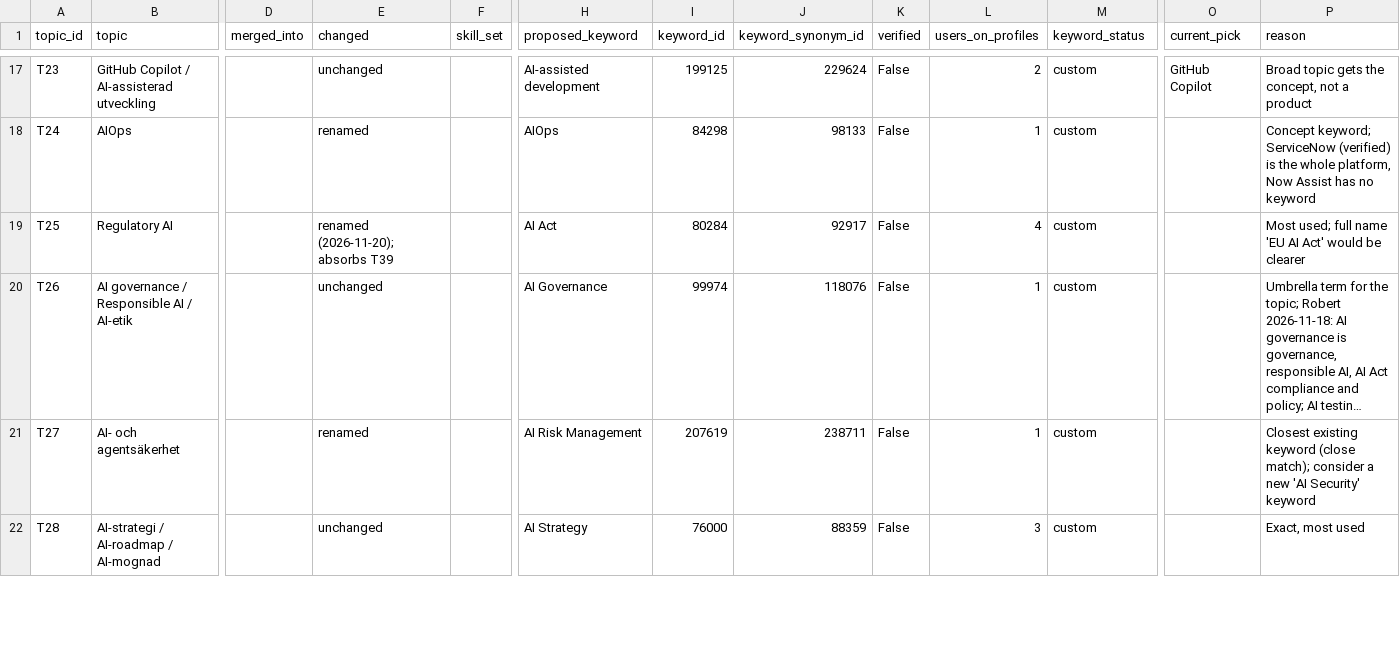
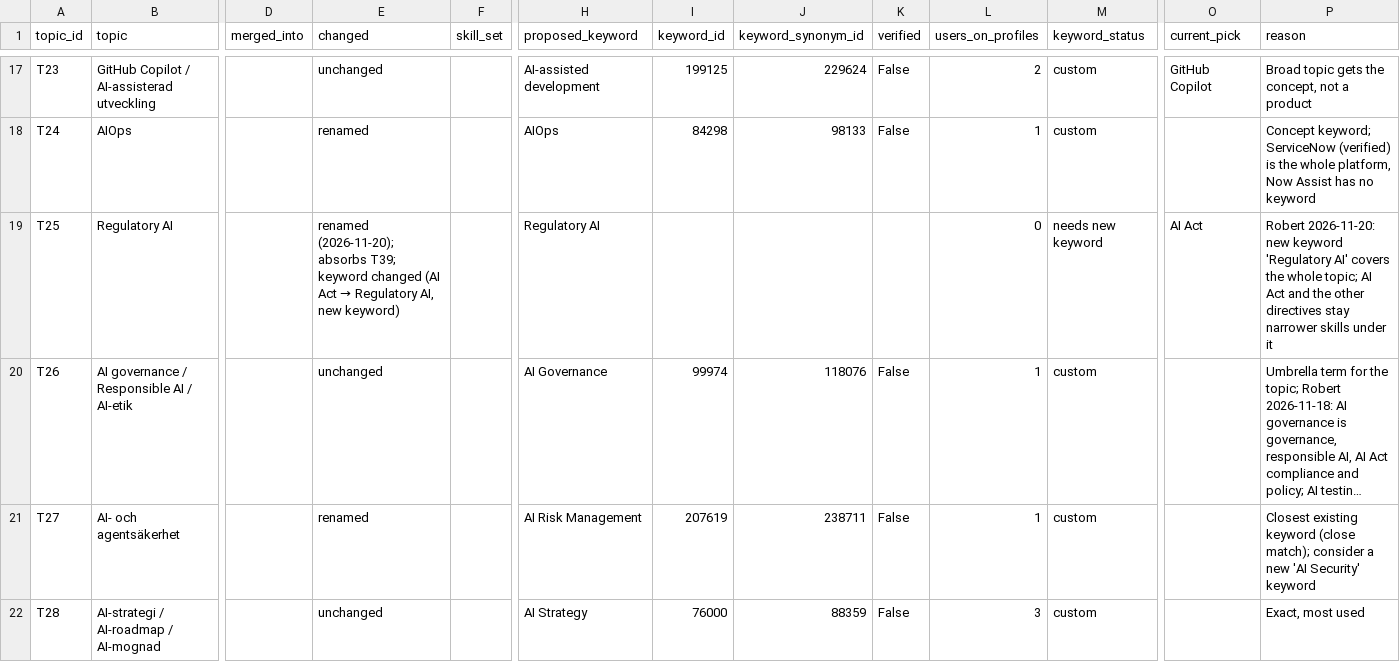
Before and after one commit to robert-gartman-techseed/cinode-skills, a CSV file: data/ai/ai_skillset_proposal.csv, drawn as a sheet; only a part is shown, gaps mark what is left out; long unchanged cells end in …; the diff covers the shown part only; the diff names each change by its address in the sheet, - before the commit and + after, or states it on an @@ line.

```diff
--- a/data/ai/ai_skillset_proposal.csv
+++ b/data/ai/ai_skillset_proposal.csv
@@ E19 (changed): …(2026-11-20); absorbs T39 → …(2026-11-20); absorbs T39; keyword changed (AI Act → Regulatory AI, new keyword) @@
-H19 (proposed_keyword): AI Act
+H19 (proposed_keyword): Regulatory AI
-I19 (keyword_id): 80284
+I19 (keyword_id): (empty)
-J19 (keyword_synonym_id): 92917
+J19 (keyword_synonym_id): (empty)
-K19 (verified): False
+K19 (verified): (empty)
-L19 (users_on_profiles): 4
+L19 (users_on_profiles): 0
-M19 (keyword_status): custom
+M19 (keyword_status): needs new keyword
-O19 (current_pick): (empty)
+O19 (current_pick): AI Act
-P19 (reason): Most used; full name 'EU AI Act' would be clearer
+P19 (reason): Robert 2026-11-20: new keyword 'Regulatory AI' covers the whole topic; AI Act and the other directives stay narrower skills under it
```
Also changed, not shown: 1 added row, 1 removed row and 1 edited cell elsewhere in this file, data/ai/canonical_skills.csv, data/ai/hot_topics.csv, 4 other files.
